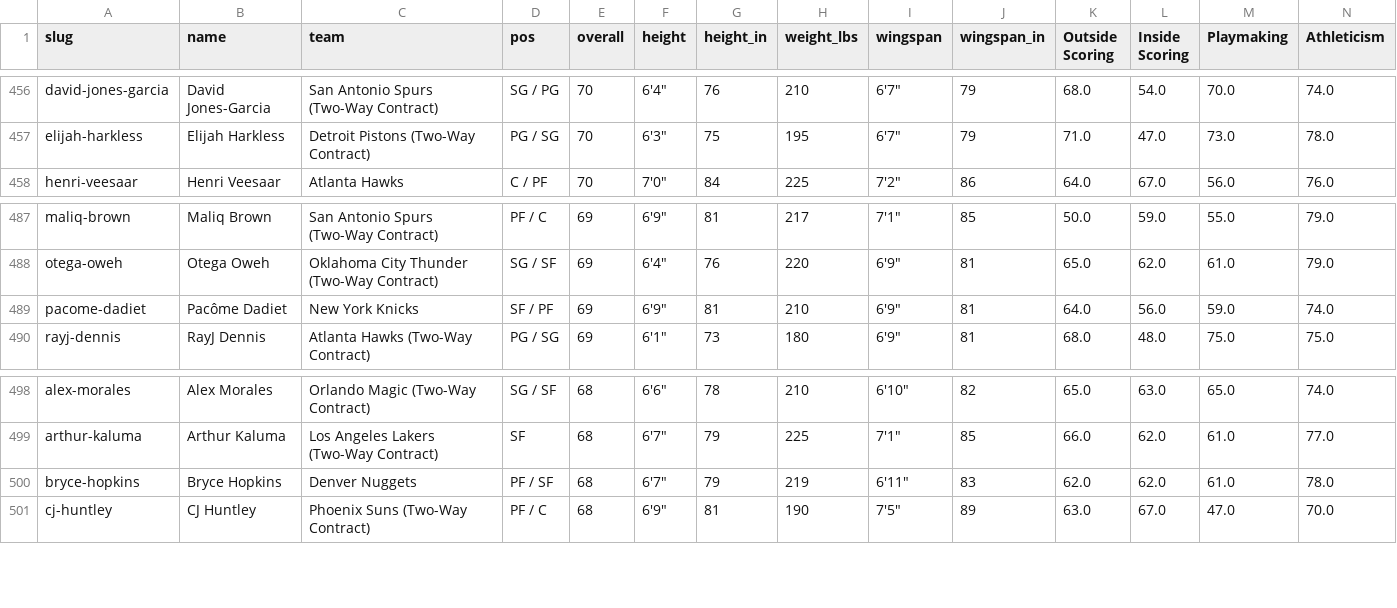
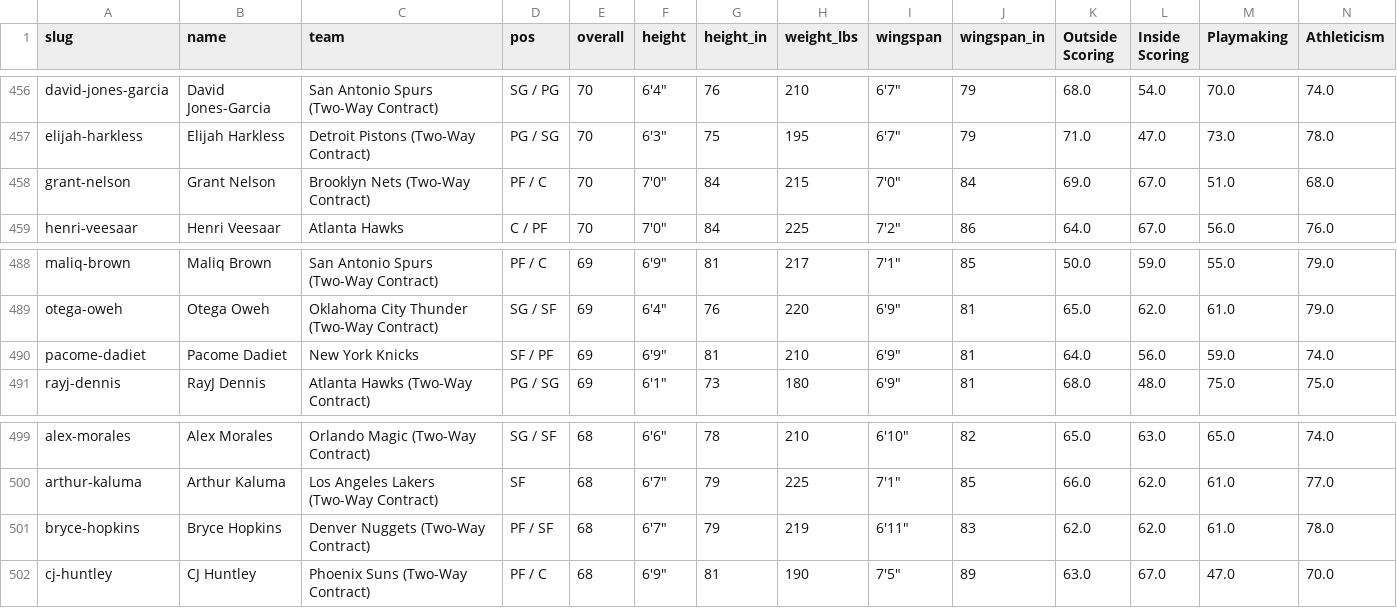
Before and after one commit to chadscriver/nba2k-statle, a CSV file: data/nba2k26.csv, drawn as a sheet; only a part is shown, gaps mark what is left out; addresses are those after the commit; rows hold the shown columns only; the diff names each change by its address in the sheet, - before the commit and + after, or states it on an @@ line.

```diff
--- a/data/nba2k26.csv
+++ b/data/nba2k26.csv
+row 458: grant-nelson | Grant Nelson | Brooklyn Nets (Two-Way Contract) | PF / C | 70 | 7'0" | 84 | 215 | 7'0" | 84 | 69.0 | 67.0 | 51.0 | 68.0
-B490 (name): Pacôme Dadiet
+B490 (name): Pacome Dadiet
-C501 (team): Denver Nuggets
+C501 (team): Denver Nuggets (Two-Way Contract)
```
Also changed, not shown: 1 other file.
